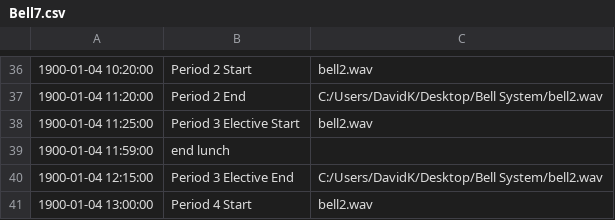
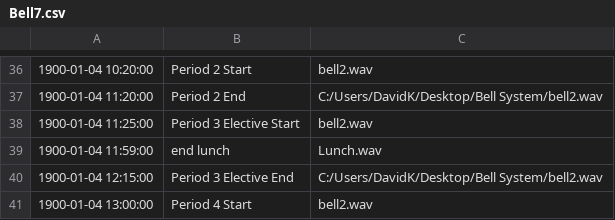
Before and after one commit to Quesadilla98/Bell-Scheduler, a CSV file: Bell7.csv, drawn as a sheet; only a part is shown, gaps mark what is left out.

Commit message:
Update Bell7.csv

```diff
--- a/Bell7.csv
+++ b/Bell7.csv
@@ -38,3 +38,3 @@
 1900-01-04 11:25:00,Period 3 Elective Start,bell2.wav
-1900-01-04 11:59:00,end lunch,
+1900-01-04 11:59:00,end lunch,Lunch.wav
 1900-01-04 12:15:00,Period 3 Elective End,C:/Users/DavidK/Desktop/Bell System/bell2.wav
```
